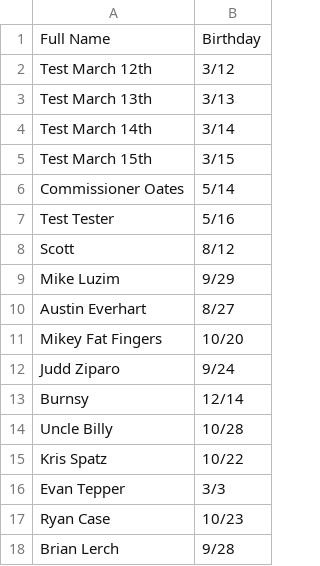
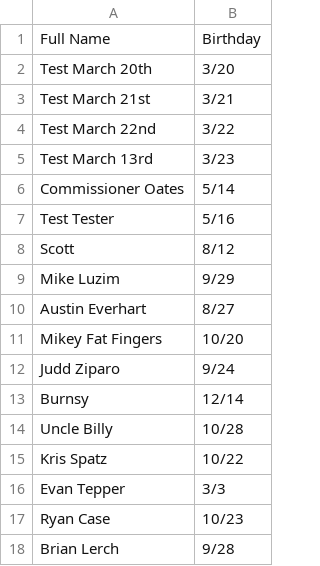
Before and after one commit to ProstoMokasin/birthday-bot, a CSV file: birthday-list.csv, drawn as a sheet.

Commit message:
changed values

```diff
--- a/birthday-list.csv
+++ b/birthday-list.csv
@@ -1,6 +1,6 @@
 Full Name,Birthday
-Test March 12th,3/12
-Test March 13th,3/13
-Test March 14th,3/14
-Test March 15th,3/15
+Test March 20th,3/20
+Test March 21st,3/21
+Test March 22nd,3/22
+Test March 13rd,3/23
 Commissioner Oates,5/14
```
Also changed, not shown: 2 other files.
